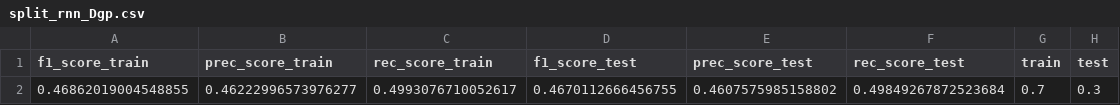
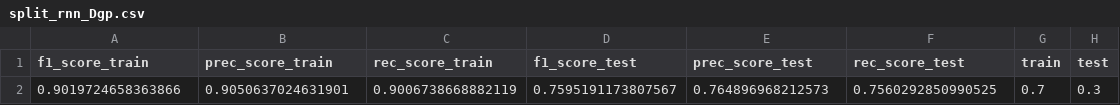
Before and after one commit to prasenjit52282/AQuaMoHo, a CSV file: logs/exp/split_rnn_Dgp.csv, drawn as a sheet; removed rows and columns are numbered as before the commit, all else as after; the diff names each change by its address in the sheet, - before the commit and + after, or states it on an @@ line.

```diff
--- a/logs/exp/split_rnn_Dgp.csv
+++ b/logs/exp/split_rnn_Dgp.csv
-row 2: 0.46862019004548855 | 0.46222996573976277 | 0.4993076710052617 | 0.4670112666456755 | 0.4607575985158802 | 0.49849267872523684 | 0.7 | 0.3
+row 2: 0.9019724658363866 | 0.9050637024631901 | 0.9006738668882119 | 0.7595191173807567 | 0.764896968212573 | 0.7560292850990525 | 0.7 | 0.3
```
Also changed, not shown: logs/exp/dis_rnn_Dgp.csv, logs/exp/overall_rnn_Dgp.csv, 55 other files.
